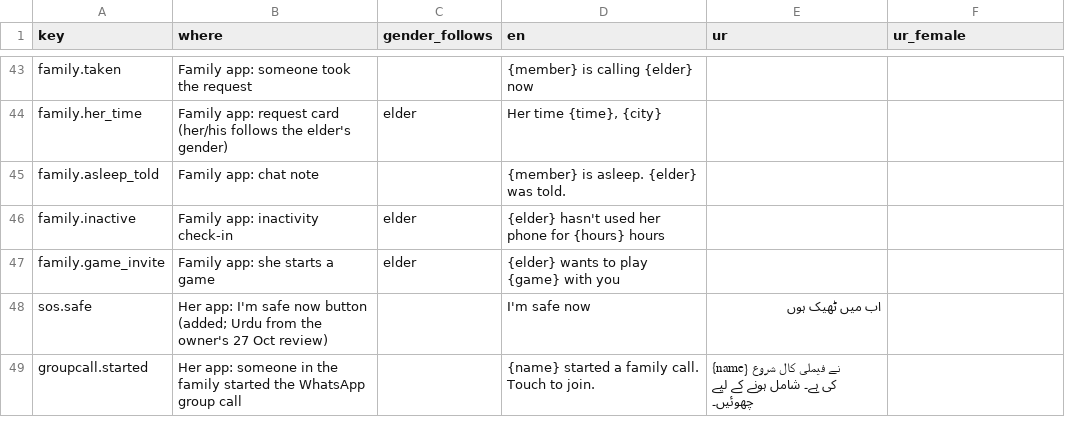
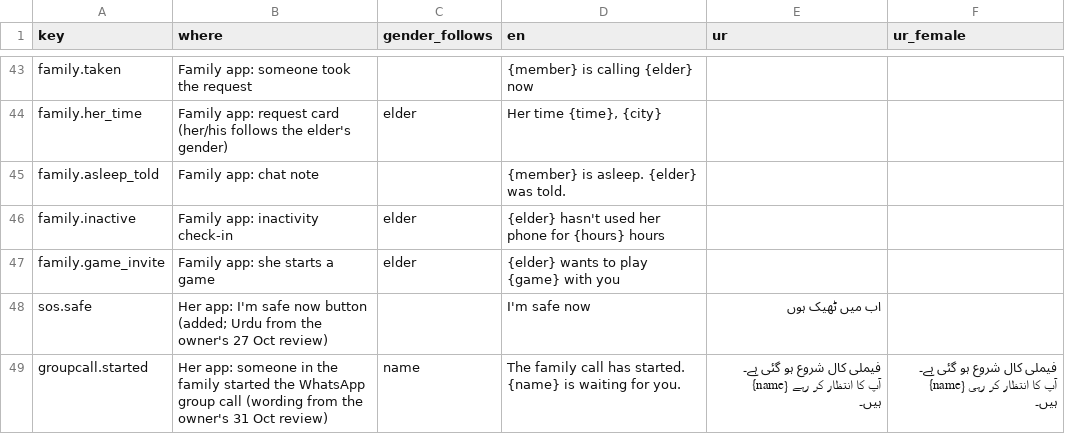
Before and after one commit to vanhornway/HomeCircle, a CSV file: mobile/assets/phrases/phrases.csv, drawn as a sheet; only a part is shown, gaps mark what is left out.

```diff
--- a/mobile/assets/phrases/phrases.csv
+++ b/mobile/assets/phrases/phrases.csv
@@ -48,2 +48,2 @@ family.game_invite,Family app: she starts a game,elder,{elder} wants to play {ga
 sos.safe,Her app: I'm safe now button (added; Urdu from the owner's 27 Oct review),,I'm safe now,اب میں ٹھیک ہوں,
-groupcall.started,Her app: someone in the family started the WhatsApp group call,,{name} started a family call. Touch to join.,{name} نے فیملی کال شروع کی ہے۔ شامل ہونے کے لیے چھوئیں۔,
+groupcall.started,Her app: someone in the family started the WhatsApp group call (wording from the owner's 31 Oct review),name,The family call has started. {name} is waiting for you.,فیملی کال شروع ہو گئی ہے۔ {name} آپ کا انتظار کر رہے ہیں۔,فیملی کال شروع ہو گئی ہے۔ {name} آپ کا انتظار کر رہی ہیں۔
```
Also changed, not shown: 6 other files.
